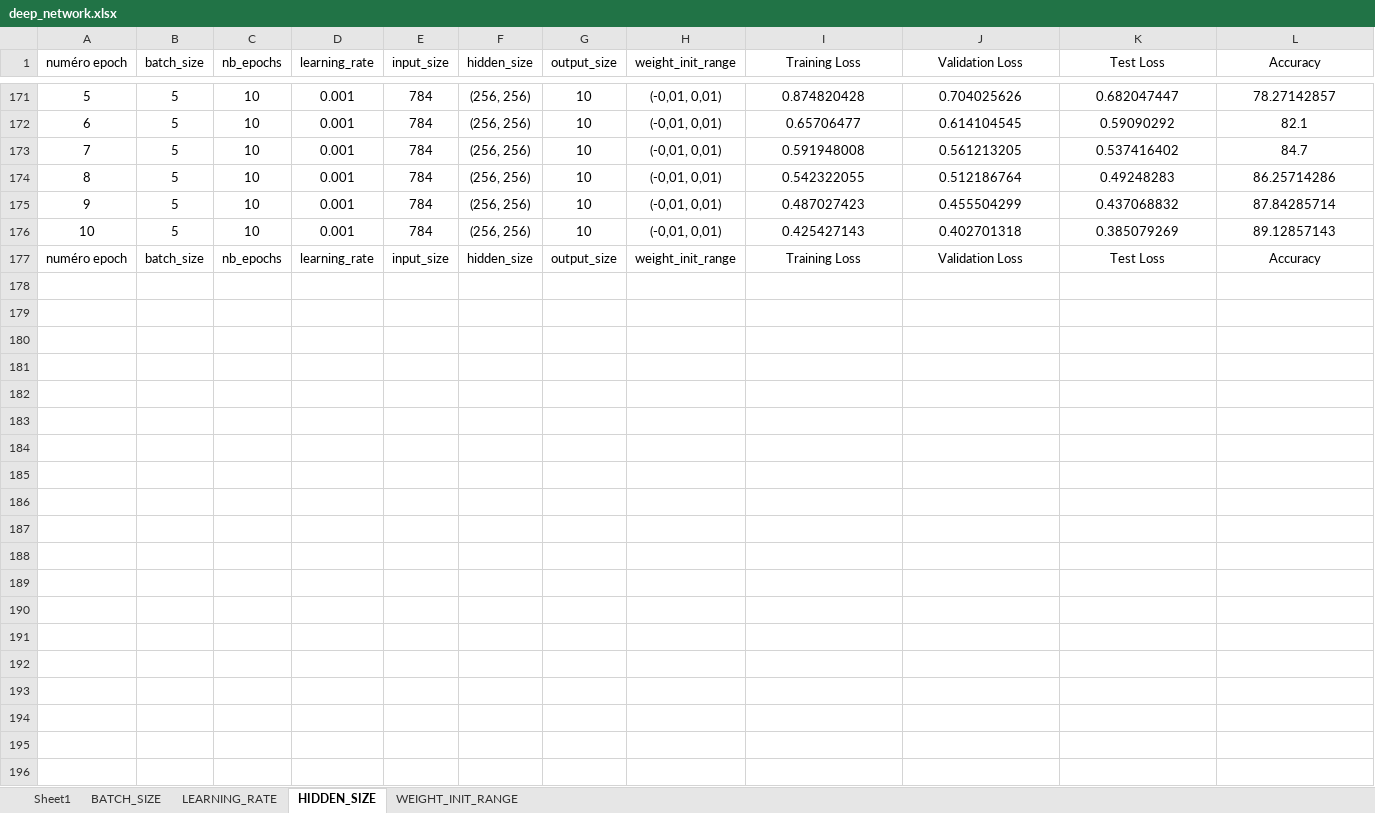
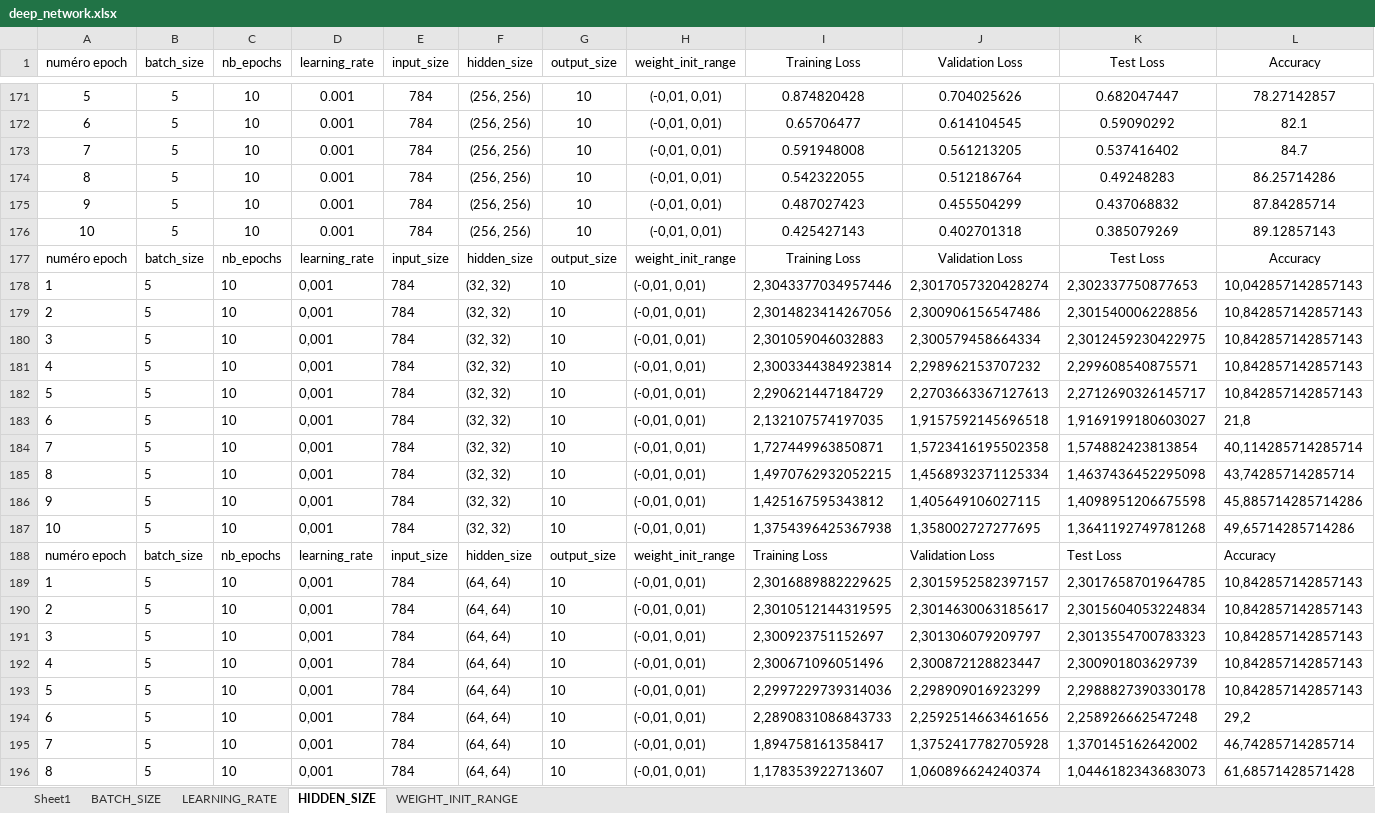
Before and after one commit to Hassen-GHAZEL/deep_learning_lefort, an Excel workbook: excel/deep_network.xlsx, sheet HIDDEN_SIZE, drawn as a sheet; only a part is shown, gaps mark what is left out; values as stored, in another font and other column widths than the file's, no borders; the diff covers the shown part only; the diff names each change by its address in the sheet, - before the commit and + after, or states it on an @@ line.

Commit message:
deep network, analyse hyperparamètres terminée

```diff
--- a/excel/deep_network.xlsx (sheet HIDDEN_SIZE)
+++ b/excel/deep_network.xlsx (sheet HIDDEN_SIZE)
+row 178: 1 | 5 | 10 | 0,001 | 784 | (32, 32) | 10 | (-0,01, 0,01) | 2,3043377034957446 | 2,3017057320428274 | 2,302337750877653 | 10,042857142857143
+row 179: 2 | 5 | 10 | 0,001 | 784 | (32, 32) | 10 | (-0,01, 0,01) | 2,3014823414267056 | 2,300906156547486 | 2,301540006228856 | 10,842857142857143
+row 180: 3 | 5 | 10 | 0,001 | 784 | (32, 32) | 10 | (-0,01, 0,01) | 2,301059046032883 | 2,300579458664334 | 2,3012459230422975 | 10,842857142857143
+row 181: 4 | 5 | 10 | 0,001 | 784 | (32, 32) | 10 | (-0,01, 0,01) | 2,3003344384923814 | 2,298962153707232 | 2,299608540875571 | 10,842857142857143
+row 182: 5 | 5 | 10 | 0,001 | 784 | (32, 32) | 10 | (-0,01, 0,01) | 2,290621447184729 | 2,2703663367127613 | 2,2712690326145717 | 10,842857142857143
+row 183: 6 | 5 | 10 | 0,001 | 784 | (32, 32) | 10 | (-0,01, 0,01) | 2,132107574197035 | 1,9157592145696518 | 1,9169199180603027 | 21,8
+row 184: 7 | 5 | 10 | 0,001 | 784 | (32, 32) | 10 | (-0,01, 0,01) | 1,727449963850871 | 1,5723416195502358 | 1,574882423813854 | 40,114285714285714
+row 185: 8 | 5 | 10 | 0,001 | 784 | (32, 32) | 10 | (-0,01, 0,01) | 1,4970762932052215 | 1,4568932371125334 | 1,4637436452295098 | 43,74285714285714
+row 186: 9 | 5 | 10 | 0,001 | 784 | (32, 32) | 10 | (-0,01, 0,01) | 1,425167595343812 | 1,405649106027115 | 1,4098951206675598 | 45,885714285714286
+row 187: 10 | 5 | 10 | 0,001 | 784 | (32, 32) | 10 | (-0,01, 0,01) | 1,3754396425367938 | 1,358002727277695 | 1,3641192749781268 | 49,65714285714286
+row 188: numéro epoch | batch_size | nb_epochs | learning_rate | input_size | hidden_size | output_size | weight_init_range | Training Loss | Validation Loss | Test Loss | Accuracy
+row 189: 1 | 5 | 10 | 0,001 | 784 | (64, 64) | 10 | (-0,01, 0,01) | 2,3016889882229625 | 2,3015952582397157 | 2,3017658701964785 | 10,842857142857143
+row 190: 2 | 5 | 10 | 0,001 | 784 | (64, 64) | 10 | (-0,01, 0,01) | 2,3010512144319595 | 2,3014630063185617 | 2,3015604053224834 | 10,842857142857143
+row 191: 3 | 5 | 10 | 0,001 | 784 | (64, 64) | 10 | (-0,01, 0,01) | 2,300923751152697 | 2,301306079209797 | 2,3013554700783323 | 10,842857142857143
+row 192: 4 | 5 | 10 | 0,001 | 784 | (64, 64) | 10 | (-0,01, 0,01) | 2,300671096051496 | 2,300872128823447 | 2,300901803629739 | 10,842857142857143
+row 193: 5 | 5 | 10 | 0,001 | 784 | (64, 64) | 10 | (-0,01, 0,01) | 2,2997229739314036 | 2,298909016923299 | 2,2988827390330178 | 10,842857142857143
+row 194: 6 | 5 | 10 | 0,001 | 784 | (64, 64) | 10 | (-0,01, 0,01) | 2,2890831086843733 | 2,2592514663461656 | 2,258926662547248 | 29,2
+row 195: 7 | 5 | 10 | 0,001 | 784 | (64, 64) | 10 | (-0,01, 0,01) | 1,894758161358417 | 1,3752417782705928 | 1,370145162642002 | 46,74285714285714
+row 196: 8 | 5 | 10 | 0,001 | 784 | (64, 64) | 10 | (-0,01, 0,01) | 1,178353922713607 | 1,060896624240374 | 1,0446182343683073 | 61,68571428571428
```
Also changed, not shown: 25 added rows elsewhere in this sheet, 4 other files.
